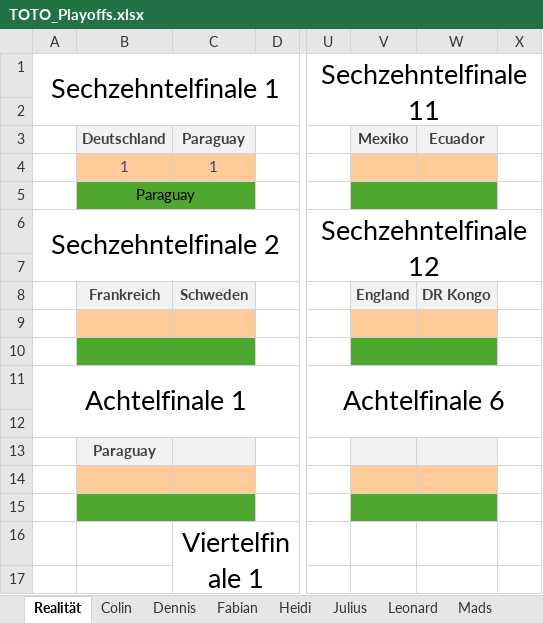
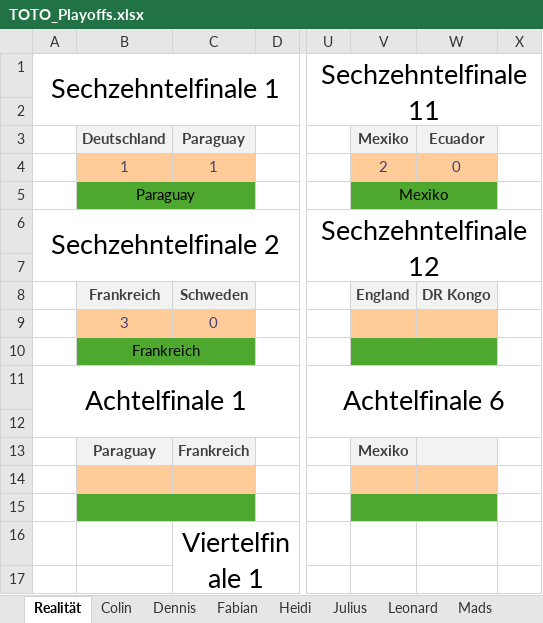
Before and after one commit to Dummisa/toto-wm2026, an Excel workbook: data/TOTO_Playoffs.xlsx, sheet Realität, drawn as a sheet; only a part is shown, gaps mark what is left out; values as stored, in another font and other column widths than the file's, no borders; the diff names each change by its address in the sheet, - before the commit and + after, or states it on an @@ line.

Commit message:
Playoffs aktualisiert

```diff
--- a/data/TOTO_Playoffs.xlsx (sheet Realität)
+++ b/data/TOTO_Playoffs.xlsx (sheet Realität)
-V4: (empty)
+V4: 2
-W4: (empty)
+W4: 0
-V5: (empty)
+V5: Mexiko
-B9: (empty)
+B9: 3
-C9: (empty)
+C9: 0
-B10: (empty)
+B10: Frankreich
-C13: (empty)
+C13: Frankreich
-V13: (empty)
+V13: Mexiko
```
